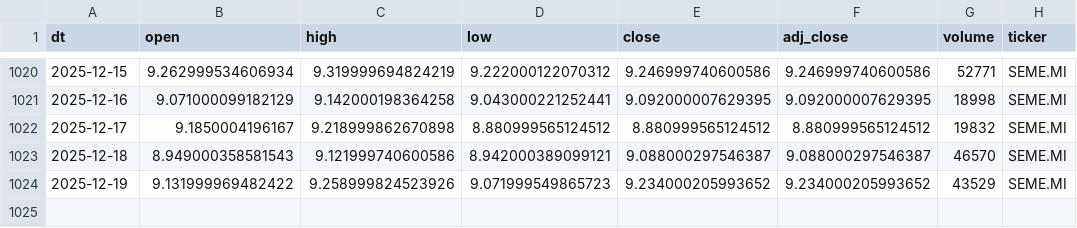
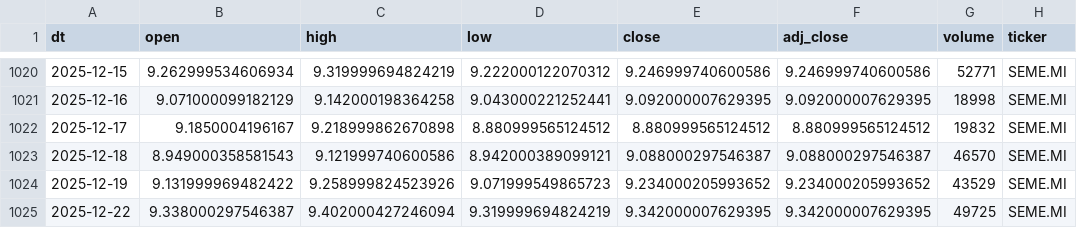
Before and after one commit to antoniosanso/etf-datalake, a CSV file: data/SEME.MI.csv, drawn as a sheet; only a part is shown, gaps mark what is left out.

```diff
--- a/data/SEME.MI.csv
+++ b/data/SEME.MI.csv
@@ -1024 +1024,2 @@ dt,open,high,low,close,adj_close,volume,ticker
 2025-12-19,9.131999969482422,9.258999824523926,9.071999549865723,9.234000205993652,9.234000205993652,43529,SEME.MI
+2025-12-22,9.338000297546387,9.402000427246094,9.319999694824219,9.342000007629395,9.342000007629395,49725,SEME.MI
```
Also changed, not shown: data/EDEF.DE.csv, data/RBOT.MI.csv, 10 other files.
